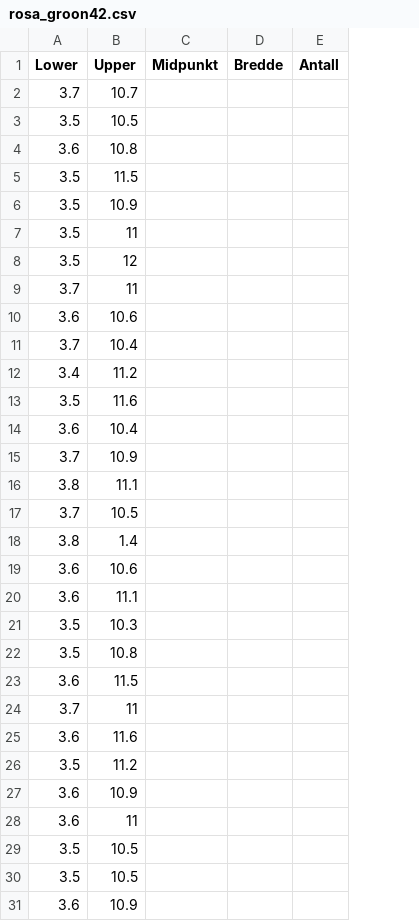
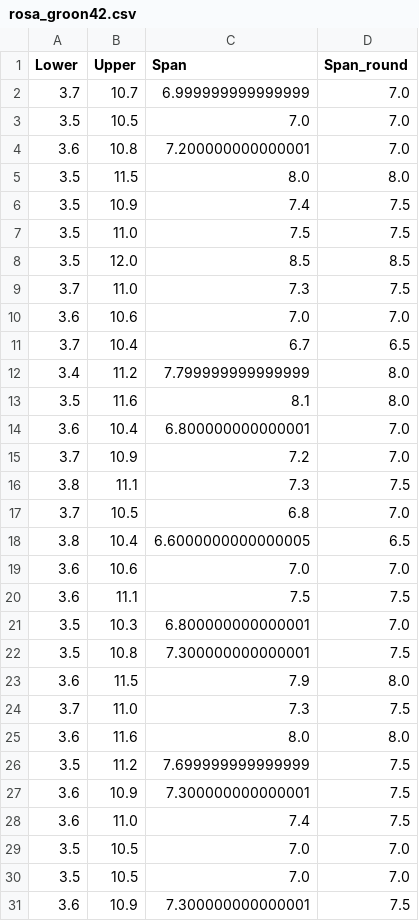
Before and after one commit to KingofSkare/Statistikk, a CSV file: oblig_1a/data/rosa_groon42.csv, drawn as a sheet; removed rows and columns are numbered as before the commit, all else as after; the diff names each change by its address in the sheet, - before the commit and + after, or states it on an @@ line.

```diff
--- a/oblig_1a/data/rosa_groon42.csv
+++ b/oblig_1a/data/rosa_groon42.csv
-column C (Midpunkt), empty
-column D (Bredde), empty
-column E (Antall), empty
+column C (Span), rows 2-31: 6.999999999999999 | 7.0 | 7.200000000000001 | 8.0 | 7.4 | 7.5 | 8.5 | 7.3 | 7.0 | 6.7 | 7.799999999999999 | 8.1 | 6.800000000000001 | 7.2 | 7.3 | 6.8 | 6.6000000000000005 | 7.0 | 7.5 | 6.800000000000001 | 7.300000000000001 | 7.9 | 7.3 | 8.0 | 7.699999999999999 | 7.300000000000001 | 7.4 | 7.0 | 7.0 | 7.300000000000001
+column D (Span_round), rows 2-31: 7.0 | 7.0 | 7.0 | 8.0 | 7.5 | 7.5 | 8.5 | 7.5 | 7.0 | 6.5 | 8.0 | 8.0 | 7.0 | 7.0 | 7.5 | 7.0 | 6.5 | 7.0 | 7.5 | 7.0 | 7.5 | 8.0 | 7.5 | 8.0 | 7.5 | 7.5 | 7.5 | 7.0 | 7.0 | 7.5
-B7 (Upper): 11
+B7 (Upper): 11.0
-B8 (Upper): 12
+B8 (Upper): 12.0
-B9 (Upper): 11
+B9 (Upper): 11.0
-B18 (Upper): 1.4
+B18 (Upper): 10.4
-B24 (Upper): 11
+B24 (Upper): 11.0
-B28 (Upper): 11
+B28 (Upper): 11.0
```
Also changed, not shown: oblig_1a/data/rosa_kvit42.csv, 33 other files.
